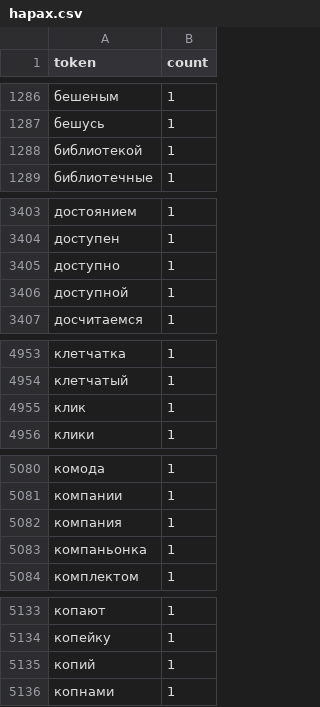
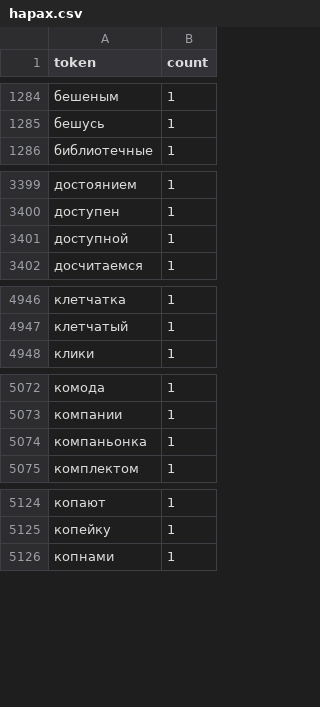
Before and after one commit to 11111000000/bukivedenie, a CSV file: outputs/tolstoj_lew_nikolaewich-text_3/hapax.csv, drawn as a sheet; only a part is shown, gaps mark what is left out; removed rows and columns are numbered as before the commit, all else as after; the diff covers the shown part only; the diff names each change by its address in the sheet, - before the commit and + after, or states it on an @@ line.

```diff
--- a/outputs/tolstoj_lew_nikolaewich-text_3/hapax.csv
+++ b/outputs/tolstoj_lew_nikolaewich-text_3/hapax.csv
-row 1288: библиотекой | 1
-row 3405: доступно | 1
-row 4955: клик | 1
-row 5082: компания | 1
-row 5135: копий | 1
```
Also changed, not shown: 7 added rows, 24 removed rows and 1 edited cell elsewhere in this file, outputs/tolstoj_lew_nikolaewich-text_2/cooccurrence_edges.csv, outputs/tolstoj_lew_nikolaewich-text_3/cooccurrence_edges.csv, 29 other files.
